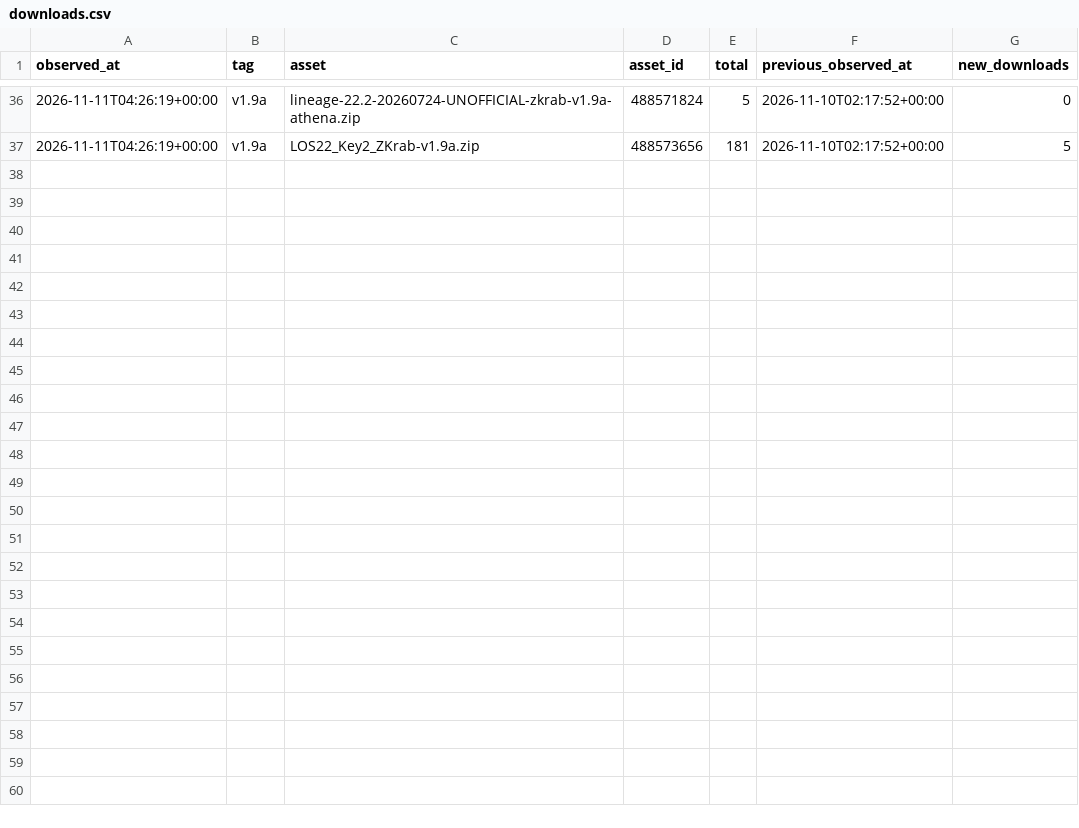
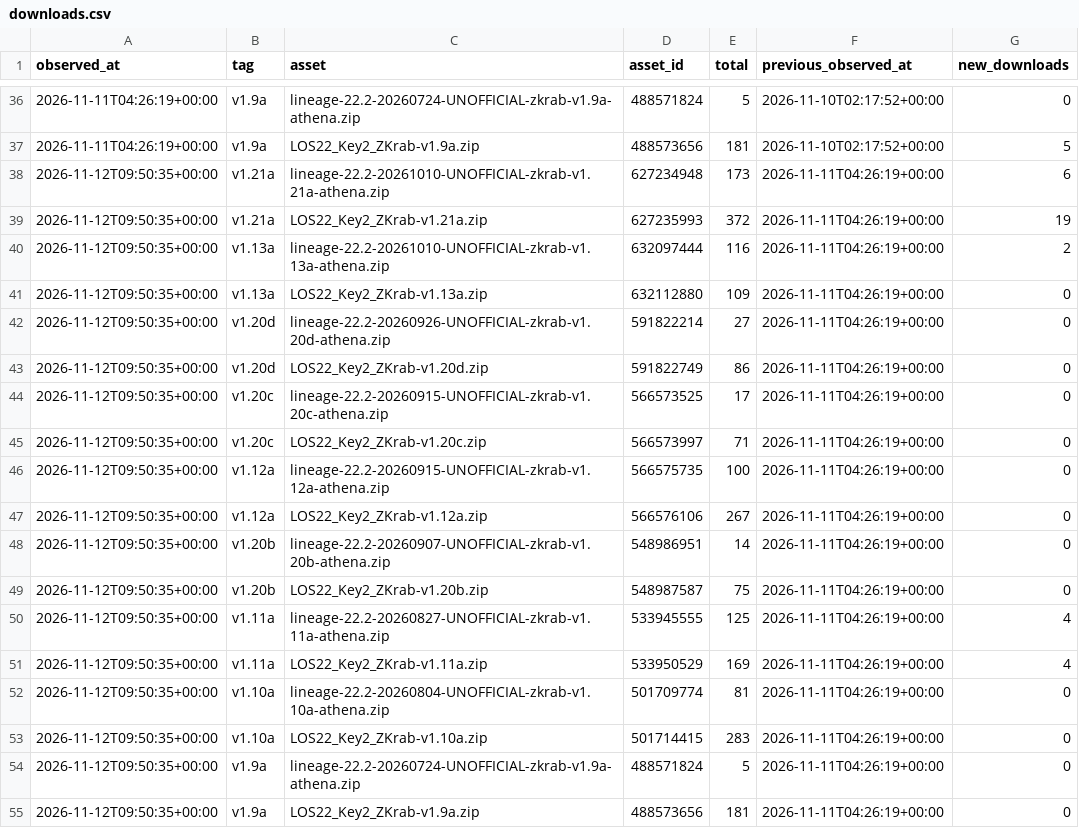
Before and after one commit to Lineage-BBKey2/distribution, a CSV file: data/downloads.csv, drawn as a sheet; only a part is shown, gaps mark what is left out; the diff names each change by its address in the sheet, - before the commit and + after, or states it on an @@ line.

```diff
--- a/data/downloads.csv
+++ b/data/downloads.csv
+row 38: 2026-11-12T09:50:35+00:00 | v1.21a | lineage-22.2-20261010-UNOFFICIAL-zkrab-v1.21a-athena.zip | 627234948 | 173 | 2026-11-11T04:26:19+00:00 | 6
+row 39: 2026-11-12T09:50:35+00:00 | v1.21a | LOS22_Key2_ZKrab-v1.21a.zip | 627235993 | 372 | 2026-11-11T04:26:19+00:00 | 19
+row 40: 2026-11-12T09:50:35+00:00 | v1.13a | lineage-22.2-20261010-UNOFFICIAL-zkrab-v1.13a-athena.zip | 632097444 | 116 | 2026-11-11T04:26:19+00:00 | 2
+row 41: 2026-11-12T09:50:35+00:00 | v1.13a | LOS22_Key2_ZKrab-v1.13a.zip | 632112880 | 109 | 2026-11-11T04:26:19+00:00 | 0
+row 42: 2026-11-12T09:50:35+00:00 | v1.20d | lineage-22.2-20260926-UNOFFICIAL-zkrab-v1.20d-athena.zip | 591822214 | 27 | 2026-11-11T04:26:19+00:00 | 0
+row 43: 2026-11-12T09:50:35+00:00 | v1.20d | LOS22_Key2_ZKrab-v1.20d.zip | 591822749 | 86 | 2026-11-11T04:26:19+00:00 | 0
+row 44: 2026-11-12T09:50:35+00:00 | v1.20c | lineage-22.2-20260915-UNOFFICIAL-zkrab-v1.20c-athena.zip | 566573525 | 17 | 2026-11-11T04:26:19+00:00 | 0
+row 45: 2026-11-12T09:50:35+00:00 | v1.20c | LOS22_Key2_ZKrab-v1.20c.zip | 566573997 | 71 | 2026-11-11T04:26:19+00:00 | 0
+row 46: 2026-11-12T09:50:35+00:00 | v1.12a | lineage-22.2-20260915-UNOFFICIAL-zkrab-v1.12a-athena.zip | 566575735 | 100 | 2026-11-11T04:26:19+00:00 | 0
+row 47: 2026-11-12T09:50:35+00:00 | v1.12a | LOS22_Key2_ZKrab-v1.12a.zip | 566576106 | 267 | 2026-11-11T04:26:19+00:00 | 0
+row 48: 2026-11-12T09:50:35+00:00 | v1.20b | lineage-22.2-20260907-UNOFFICIAL-zkrab-v1.20b-athena.zip | 548986951 | 14 | 2026-11-11T04:26:19+00:00 | 0
+row 49: 2026-11-12T09:50:35+00:00 | v1.20b | LOS22_Key2_ZKrab-v1.20b.zip | 548987587 | 75 | 2026-11-11T04:26:19+00:00 | 0
+row 50: 2026-11-12T09:50:35+00:00 | v1.11a | lineage-22.2-20260827-UNOFFICIAL-zkrab-v1.11a-athena.zip | 533945555 | 125 | 2026-11-11T04:26:19+00:00 | 4
+row 51: 2026-11-12T09:50:35+00:00 | v1.11a | LOS22_Key2_ZKrab-v1.11a.zip | 533950529 | 169 | 2026-11-11T04:26:19+00:00 | 4
+row 52: 2026-11-12T09:50:35+00:00 | v1.10a | lineage-22.2-20260804-UNOFFICIAL-zkrab-v1.10a-athena.zip | 501709774 | 81 | 2026-11-11T04:26:19+00:00 | 0
+row 53: 2026-11-12T09:50:35+00:00 | v1.10a | LOS22_Key2_ZKrab-v1.10a.zip | 501714415 | 283 | 2026-11-11T04:26:19+00:00 | 0
+row 54: 2026-11-12T09:50:35+00:00 | v1.9a | lineage-22.2-20260724-UNOFFICIAL-zkrab-v1.9a-athena.zip | 488571824 | 5 | 2026-11-11T04:26:19+00:00 | 0
+row 55: 2026-11-12T09:50:35+00:00 | v1.9a | LOS22_Key2_ZKrab-v1.9a.zip | 488573656 | 181 | 2026-11-11T04:26:19+00:00 | 0
```
Also changed, not shown: 6 other files.
